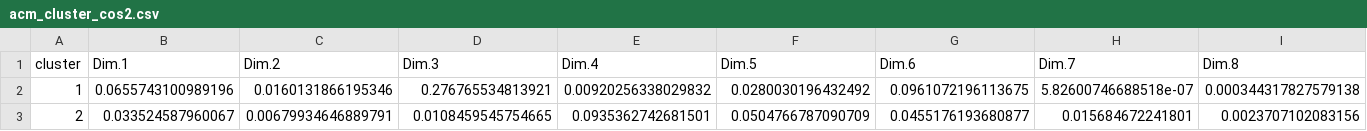
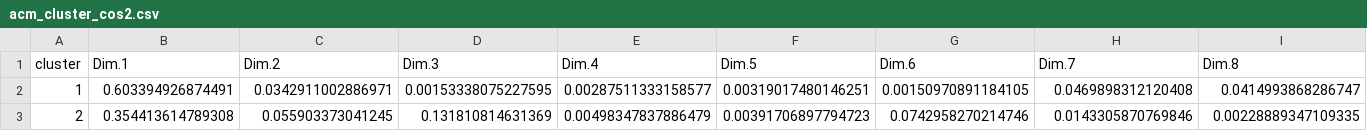
Before and after one commit to Maxi49/Proyecto-integrador-Estadistica-Multivariada, a CSV file: resultados/tablas/acm_cluster_cos2.csv, drawn as a sheet; only a part is shown; the diff covers the shown part only; the diff names each change by its address in the sheet, - before the commit and + after, or states it on an @@ line.

```diff
--- a/resultados/tablas/acm_cluster_cos2.csv
+++ b/resultados/tablas/acm_cluster_cos2.csv
-B2 (Dim.1): 0.0655743100989196
+B2 (Dim.1): 0.603394926874491
-C2 (Dim.2): 0.0160131866195346
+C2 (Dim.2): 0.0342911002886971
-D2 (Dim.3): 0.276765534813921
+D2 (Dim.3): 0.00153338075227595
-E2 (Dim.4): 0.00920256338029832
+E2 (Dim.4): 0.00287511333158577
-F2 (Dim.5): 0.0280030196432492
+F2 (Dim.5): 0.00319017480146251
-G2 (Dim.6): 0.0961072196113675
+G2 (Dim.6): 0.00150970891184105
-H2 (Dim.7): 5.82600746688518e-07
+H2 (Dim.7): 0.0469898312120408
-I2 (Dim.8): 0.000344317827579138
+I2 (Dim.8): 0.0414993868286747
-B3 (Dim.1): 0.033524587960067
+B3 (Dim.1): 0.354413614789308
-C3 (Dim.2): 0.00679934646889791
+C3 (Dim.2): 0.055903373041245
-D3 (Dim.3): 0.0108459545754665
+D3 (Dim.3): 0.131810814631369
-E3 (Dim.4): 0.0935362742681501
+E3 (Dim.4): 0.00498347837886479
-F3 (Dim.5): 0.0504766787090709
+F3 (Dim.5): 0.00391706897794723
-G3 (Dim.6): 0.0455176193680877
+G3 (Dim.6): 0.0742958270214746
-H3 (Dim.7): 0.015684672241801
+H3 (Dim.7): 0.0143305870769846
-I3 (Dim.8): 0.0023707102083156
+I3 (Dim.8): 0.00228889347109335
```
Also changed, not shown: 2 removed rows and 48 edited cells elsewhere in this file, resultados/tablas/acm_cluster_suplementario.csv, resultados/tablas/acm_individuos.csv, 24 other files.
